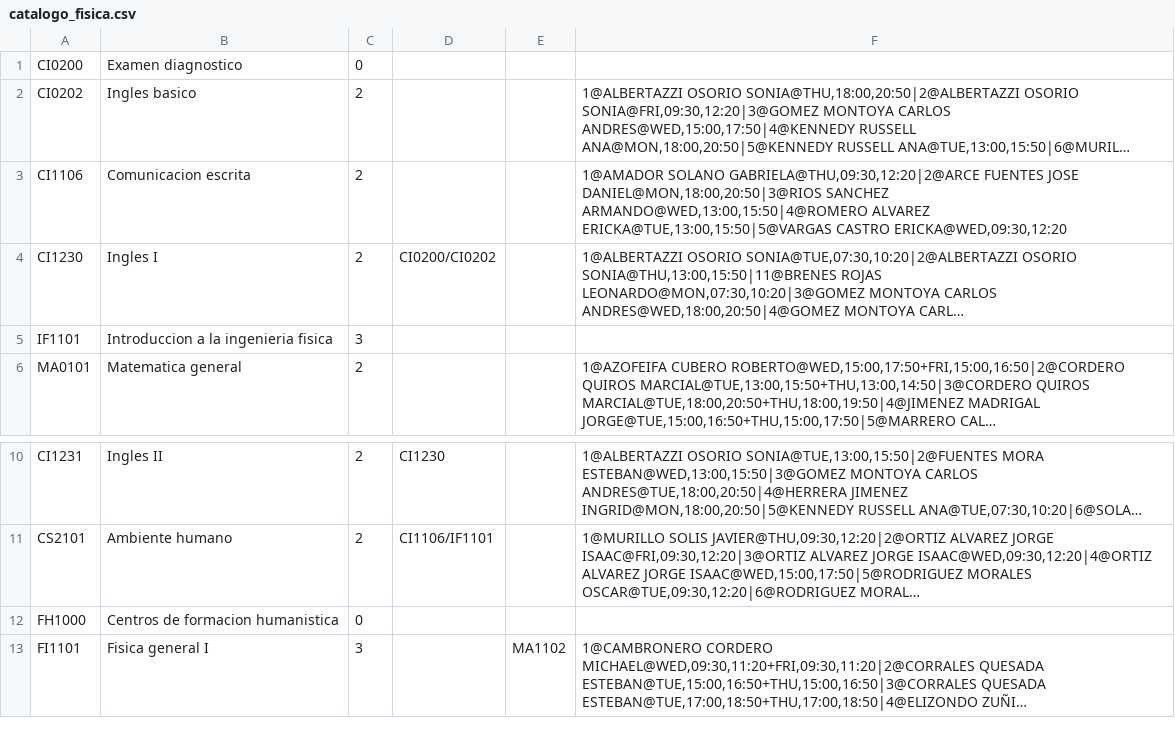
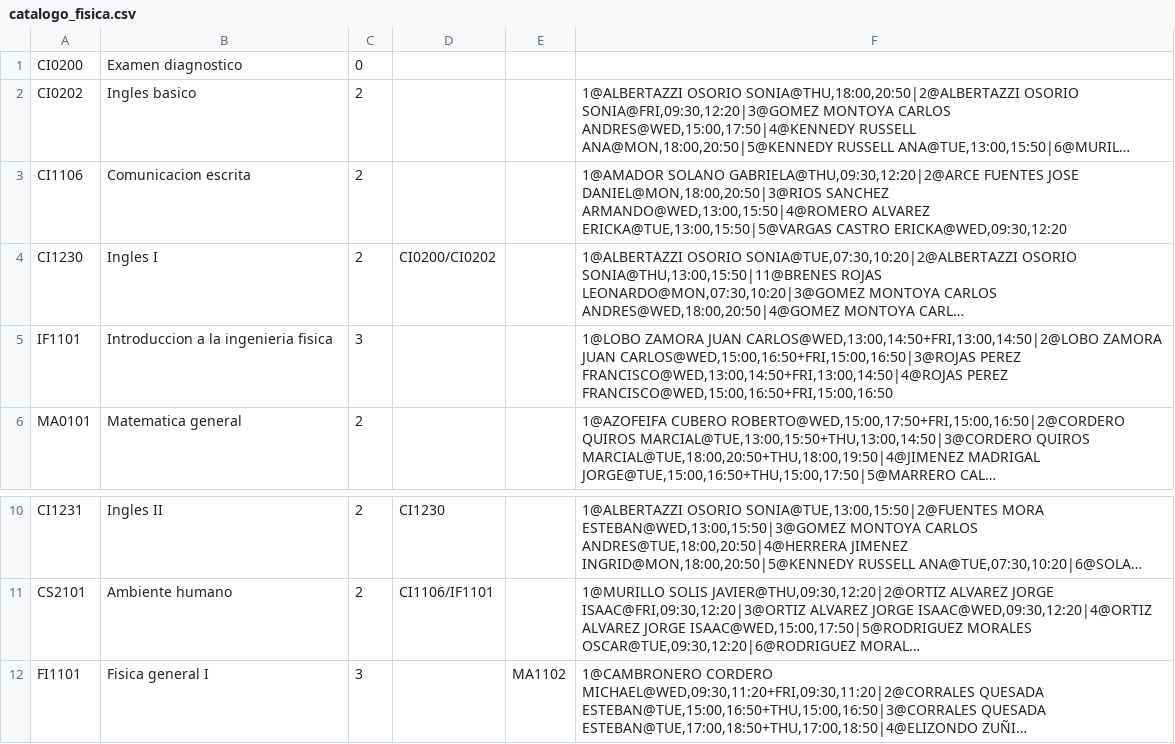
Before and after one commit to dilanagamboa/CEmestre-constructor-de-horarios, a CSV file: data/catalogo_fisica.csv (was data/fuente/catalogo_fisica.csv), drawn as a sheet; only a part is shown, gaps mark what is left out; long unchanged cells end in …; the diff names each change by its address in the sheet, - before the commit and + after, or states it on an @@ line.

```diff
--- a/data/fuente/catalogo_fisica.csv
+++ b/data/catalogo_fisica.csv
-F5: (empty)
+F5: 1@LOBO ZAMORA JUAN CARLOS@WED,13:00,14:50+FRI,13:00,14:50|2@LOBO ZAMORA JUAN CARLOS@WED,15:00,16:50+FRI,15:00,16:50|3@ROJAS PEREZ FRANCISCO@WED,13:00,14:50+FRI,13:00,14:50|4@ROJAS PEREZ FRANCISCO@WED,15:00,16:50+FRI,15:00,16:50
-row 12: FH1000 | Centros de formacion humanistica | 0
```
Also changed, not shown: data/fuente/horarios_guia.csv, 12 other files.
